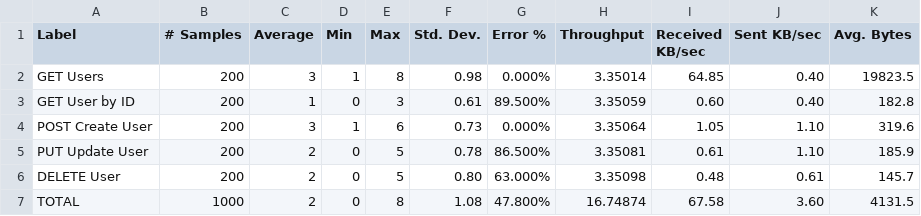
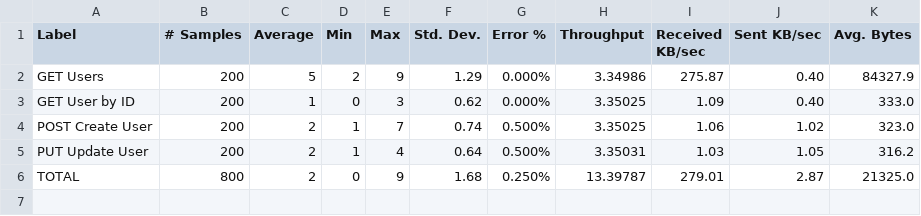
Before and after one commit to JeanBonna/UbiquitousComputing, a CSV file: testes/api go/teste de estresse/summary.csv, drawn as a sheet.

```diff
--- a/testes/api go/teste de estresse/summary.csv
+++ b/testes/api go/teste de estresse/summary.csv
@@ -1,7 +1,6 @@
 Label,# Samples,Average,Min,Max,Std. Dev.,Error %,Throughput,Received KB/sec,Sent KB/sec,Avg. Bytes
-GET Users,200,3,1,8,0.98,0.000%,3.35014,64.85,0.40,19823.5
-GET User by ID,200,1,0,3,0.61,89.500%,3.35059,0.60,0.40,182.8
-POST Create User,200,3,1,6,0.73,0.000%,3.35064,1.05,1.10,319.6
-PUT Update User,200,2,0,5,0.78,86.500%,3.35081,0.61,1.10,185.9
-DELETE User,200,2,0,5,0.80,63.000%,3.35098,0.48,0.61,145.7
-TOTAL,1000,2,0,8,1.08,47.800%,16.74874,67.58,3.60,4131.5
+GET Users,200,5,2,9,1.29,0.000%,3.34986,275.87,0.40,84327.9
+GET User by ID,200,1,0,3,0.62,0.000%,3.35025,1.09,0.40,333.0
+POST Create User,200,2,1,7,0.74,0.500%,3.35025,1.06,1.02,323.0
+PUT Update User,200,2,1,4,0.64,0.500%,3.35031,1.03,1.05,316.2
+TOTAL,800,2,0,9,1.68,0.250%,13.39787,279.01,2.87,21325.0
```
Also changed, not shown: testes/api go/teste de estresse/aggregate.csv, testes/api node/load test/aggregate.csv, 23 other files.
